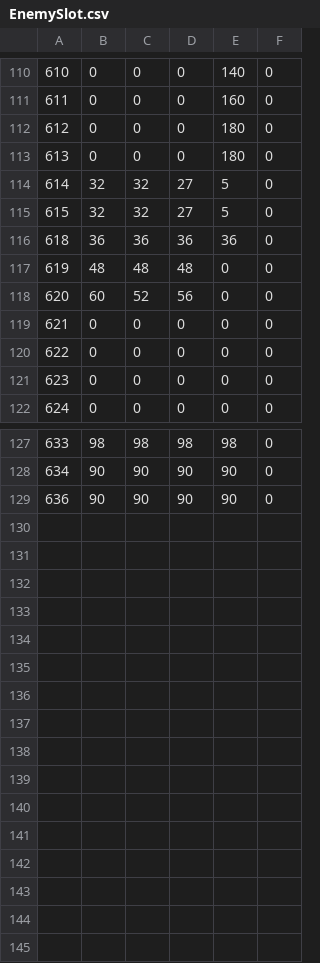
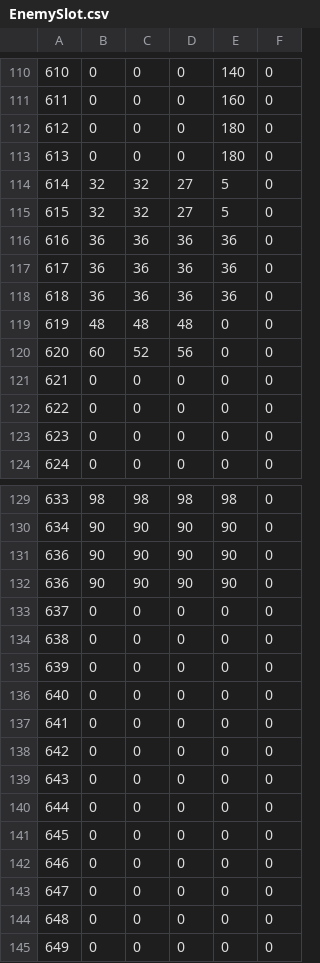
Before and after one commit to fujieda/KancolleSniffer, a CSV file: Data/EnemySlot.csv, drawn as a sheet; only a part is shown, gaps mark what is left out; the diff names each change by its address in the sheet, - before the commit and + after, or states it on an @@ line.

Commit message:
秋イベで実装された敵の情報をEnemySlot.csvに追加する

```diff
--- a/Data/EnemySlot.csv
+++ b/Data/EnemySlot.csv
@@ column A renumbered in row 116 @@
+row 117: 617 | 36 | 36 | 36 | 36 | 0
+row 118: 618 | 36 | 36 | 36 | 36 | 0
+row 132: 636 | 90 | 90 | 90 | 90 | 0
+row 133: 637 | 0 | 0 | 0 | 0 | 0
+row 134: 638 | 0 | 0 | 0 | 0 | 0
+row 135: 639 | 0 | 0 | 0 | 0 | 0
+row 136: 640 | 0 | 0 | 0 | 0 | 0
+row 137: 641 | 0 | 0 | 0 | 0 | 0
+row 138: 642 | 0 | 0 | 0 | 0 | 0
+row 139: 643 | 0 | 0 | 0 | 0 | 0
+row 140: 644 | 0 | 0 | 0 | 0 | 0
+row 141: 645 | 0 | 0 | 0 | 0 | 0
+row 142: 646 | 0 | 0 | 0 | 0 | 0
+row 143: 647 | 0 | 0 | 0 | 0 | 0
+row 144: 648 | 0 | 0 | 0 | 0 | 0
+row 145: 649 | 0 | 0 | 0 | 0 | 0
```
